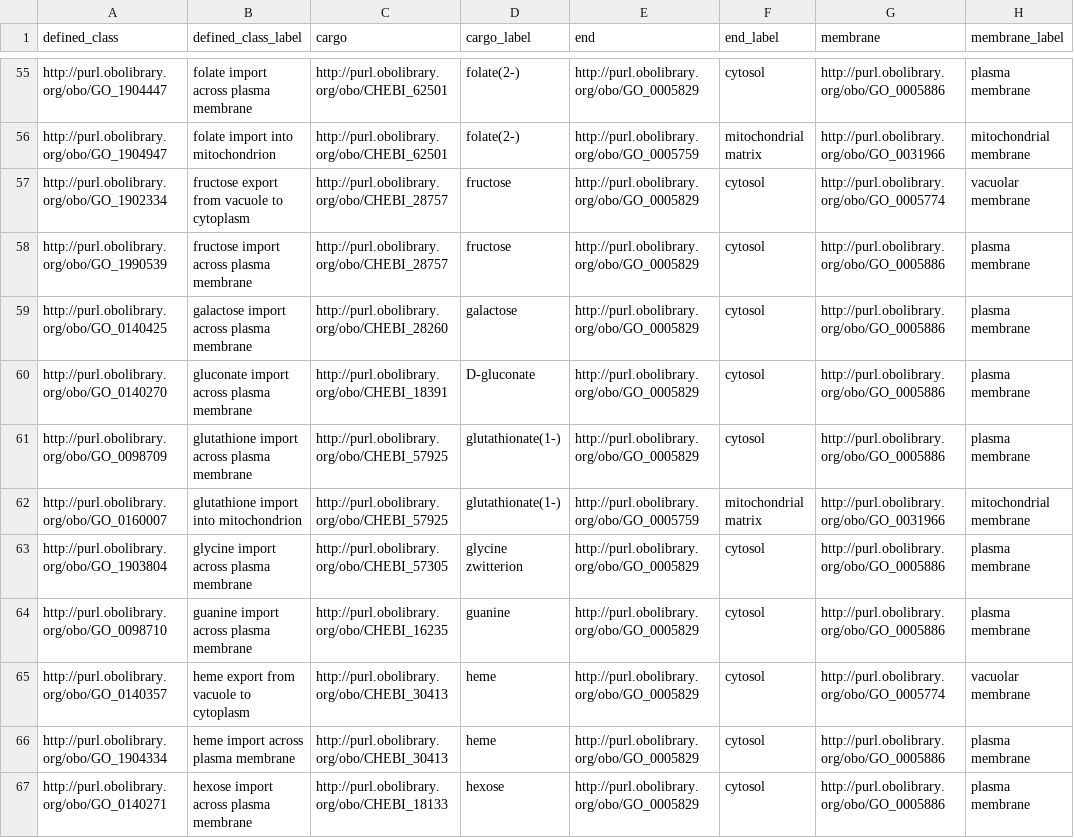
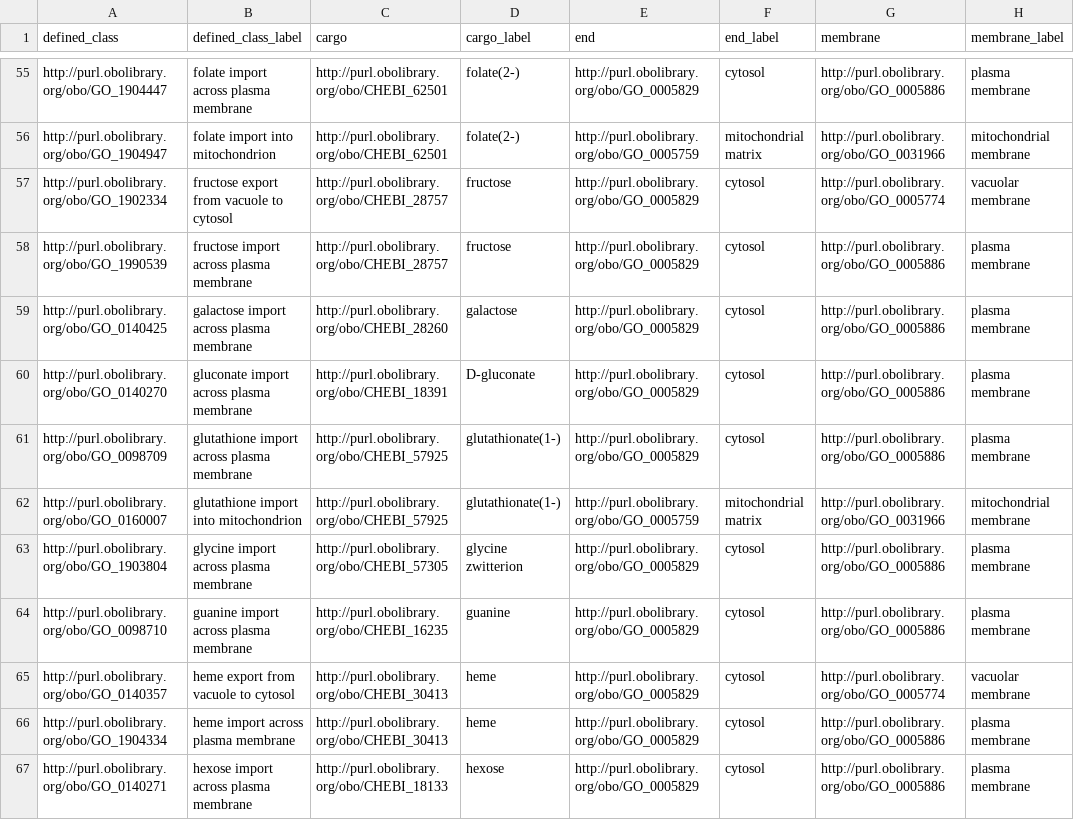
Before and after one commit to geneontology/go-ontology, a TSV file: src/design_patterns/export_across_membrane.tsv, drawn as a sheet; only a part is shown, gaps mark what is left out; the diff names each change by its address in the sheet, - before the commit and + after, or states it on an @@ line.

```diff
--- a/src/design_patterns/export_across_membrane.tsv
+++ b/src/design_patterns/export_across_membrane.tsv
-B57 (defined_class_label): fructose export from vacuole to cytoplasm
+B57 (defined_class_label): fructose export from vacuole to cytosol
-B65 (defined_class_label): heme export from vacuole to cytoplasm
+B65 (defined_class_label): heme export from vacuole to cytosol
```
Also changed, not shown: src/design_patterns/import_across_membrane.tsv.
